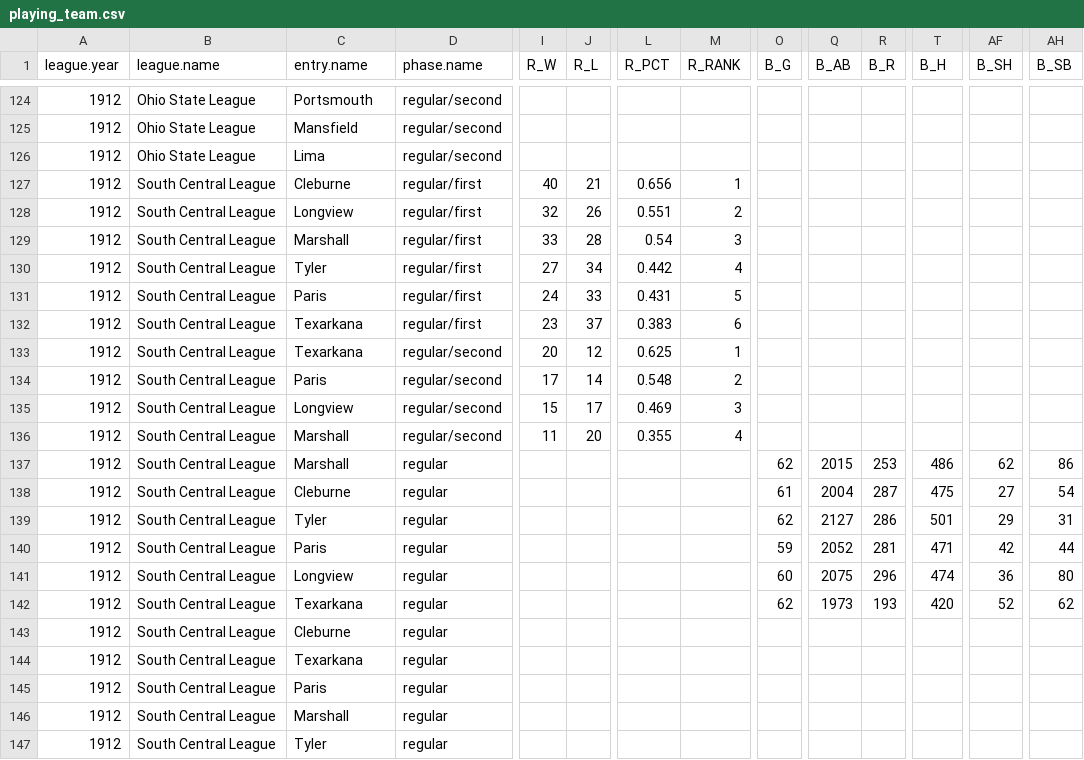
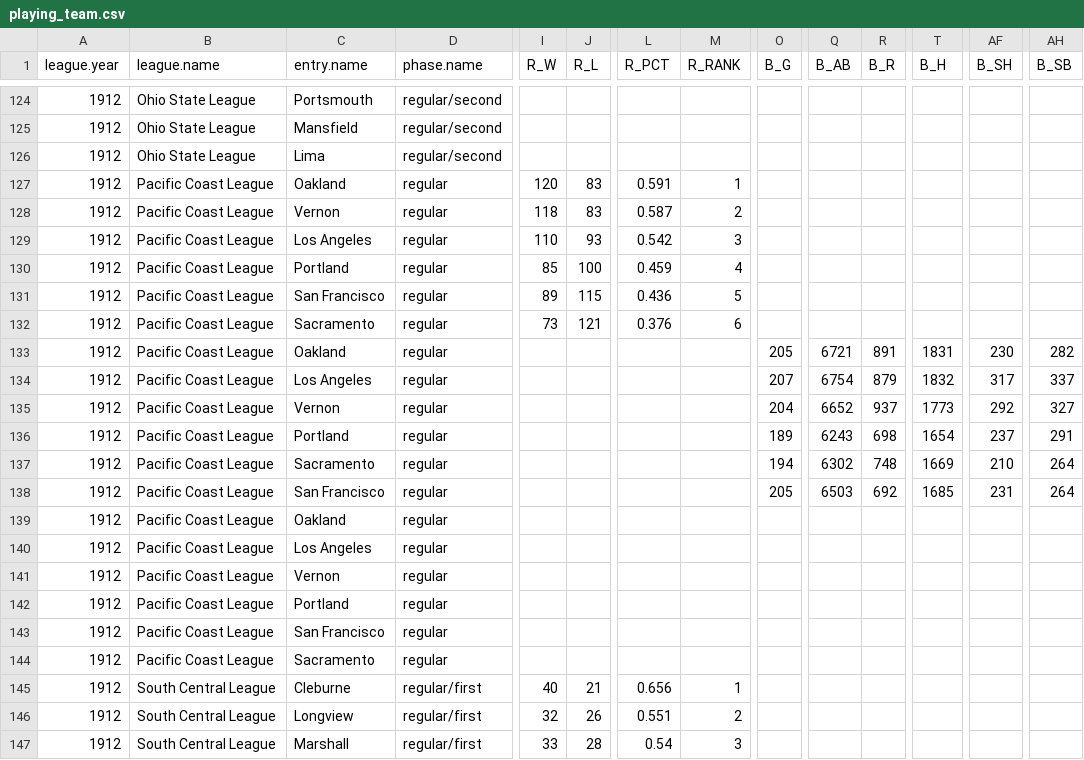
Before and after one commit to doc22940/minoraverages, a CSV file: processed/1913Reach/playing_team.csv, drawn as a sheet; only a part is shown, gaps mark what is left out; the shorter side is filled out with more unchanged rows; rows hold the shown columns only; the diff names each change by its address in the sheet, - before the commit and + after, or states it on an @@ line.

Commit message:
Added 1912 Pacific Coast League from 1913 Reach Guide by Mark Williamson.

```diff
--- a/processed/1913Reach/playing_team.csv
+++ b/processed/1913Reach/playing_team.csv
+row 127: 1912 | Pacific Coast League | Oakland | regular | 120 | 83 | 0.591 | 1
+row 128: 1912 | Pacific Coast League | Vernon | regular | 118 | 83 | 0.587 | 2
+row 129: 1912 | Pacific Coast League | Los Angeles | regular | 110 | 93 | 0.542 | 3
+row 130: 1912 | Pacific Coast League | Portland | regular | 85 | 100 | 0.459 | 4
+row 131: 1912 | Pacific Coast League | San Francisco | regular | 89 | 115 | 0.436 | 5
+row 132: 1912 | Pacific Coast League | Sacramento | regular | 73 | 121 | 0.376 | 6
+row 133: 1912 | Pacific Coast League | Oakland | regular |  |  |  |  | 205 | 6721 | 891 | 1831 | 230 | 282
+row 134: 1912 | Pacific Coast League | Los Angeles | regular |  |  |  |  | 207 | 6754 | 879 | 1832 | 317 | 337
+row 135: 1912 | Pacific Coast League | Vernon | regular |  |  |  |  | 204 | 6652 | 937 | 1773 | 292 | 327
+row 136: 1912 | Pacific Coast League | Portland | regular |  |  |  |  | 189 | 6243 | 698 | 1654 | 237 | 291
+row 137: 1912 | Pacific Coast League | Sacramento | regular |  |  |  |  | 194 | 6302 | 748 | 1669 | 210 | 264
+row 138: 1912 | Pacific Coast League | San Francisco | regular |  |  |  |  | 205 | 6503 | 692 | 1685 | 231 | 264
+row 139: 1912 | Pacific Coast League | Oakland | regular
+row 140: 1912 | Pacific Coast League | Los Angeles | regular
+row 141: 1912 | Pacific Coast League | Vernon | regular
+row 142: 1912 | Pacific Coast League | Portland | regular
+row 143: 1912 | Pacific Coast League | San Francisco | regular
+row 144: 1912 | Pacific Coast League | Sacramento | regular
```
Also changed, not shown: 2 other files.
